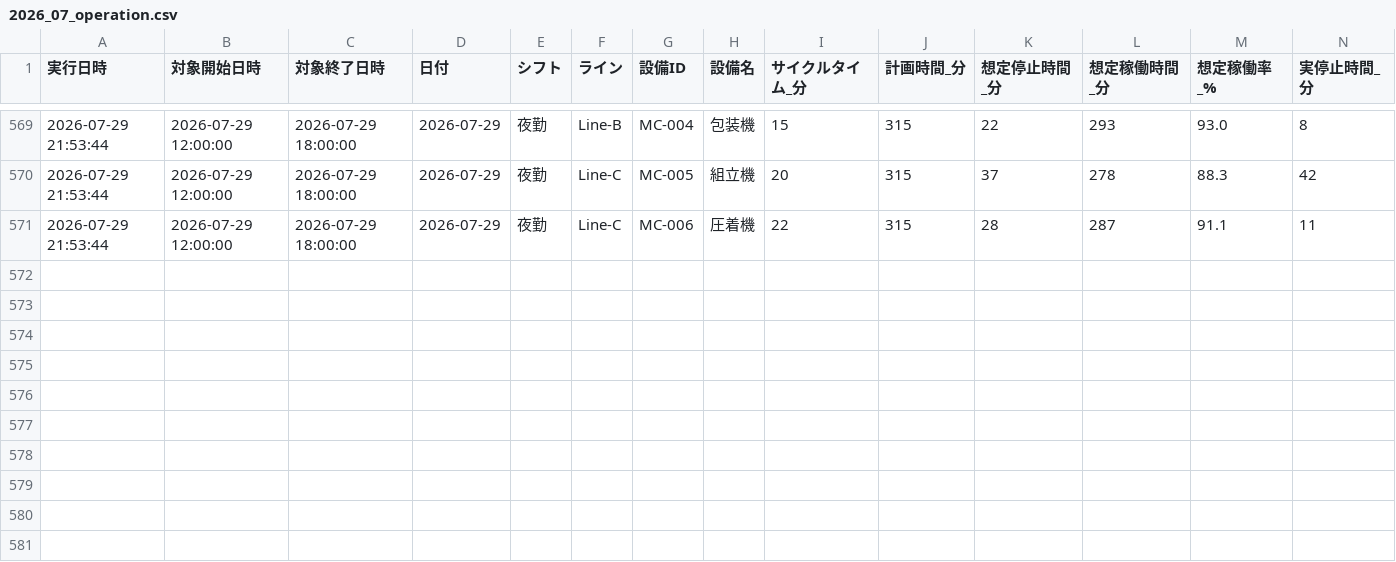
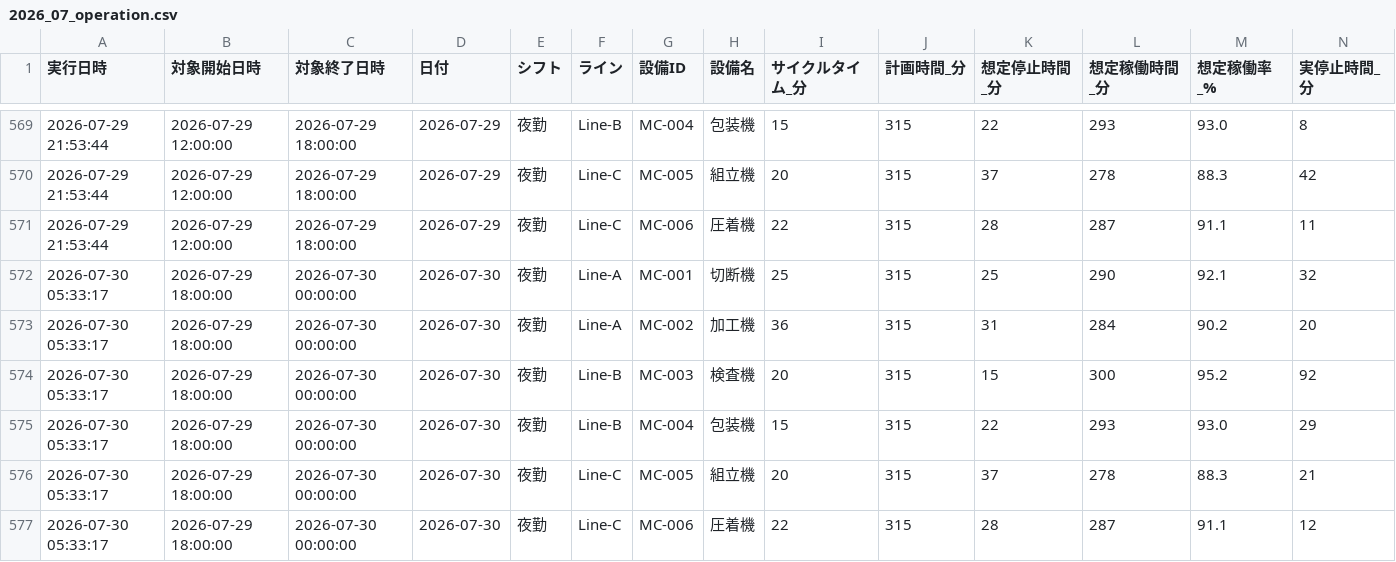
Before and after one commit to Naoya-ya-man/equipment-operation-dashboard, a CSV file: data/2026_07_operation.csv, drawn as a sheet; only a part is shown, gaps mark what is left out; rows hold the shown columns only; the diff names each change by its address in the sheet, - before the commit and + after, or states it on an @@ line.

```diff
--- a/data/2026_07_operation.csv
+++ b/data/2026_07_operation.csv
+row 572: 2026-07-30 05:33:17 | 2026-07-29 18:00:00 | 2026-07-30 00:00:00 | 2026-07-30 | 夜勤 | Line-A | MC-001 | 切断機 | 25 | 315 | 25 | 290 | 92.1 | 32
+row 573: 2026-07-30 05:33:17 | 2026-07-29 18:00:00 | 2026-07-30 00:00:00 | 2026-07-30 | 夜勤 | Line-A | MC-002 | 加工機 | 36 | 315 | 31 | 284 | 90.2 | 20
+row 574: 2026-07-30 05:33:17 | 2026-07-29 18:00:00 | 2026-07-30 00:00:00 | 2026-07-30 | 夜勤 | Line-B | MC-003 | 検査機 | 20 | 315 | 15 | 300 | 95.2 | 92
+row 575: 2026-07-30 05:33:17 | 2026-07-29 18:00:00 | 2026-07-30 00:00:00 | 2026-07-30 | 夜勤 | Line-B | MC-004 | 包装機 | 15 | 315 | 22 | 293 | 93.0 | 29
+row 576: 2026-07-30 05:33:17 | 2026-07-29 18:00:00 | 2026-07-30 00:00:00 | 2026-07-30 | 夜勤 | Line-C | MC-005 | 組立機 | 20 | 315 | 37 | 278 | 88.3 | 21
+row 577: 2026-07-30 05:33:17 | 2026-07-29 18:00:00 | 2026-07-30 00:00:00 | 2026-07-30 | 夜勤 | Line-C | MC-006 | 圧着機 | 22 | 315 | 28 | 287 | 91.1 | 12
```
